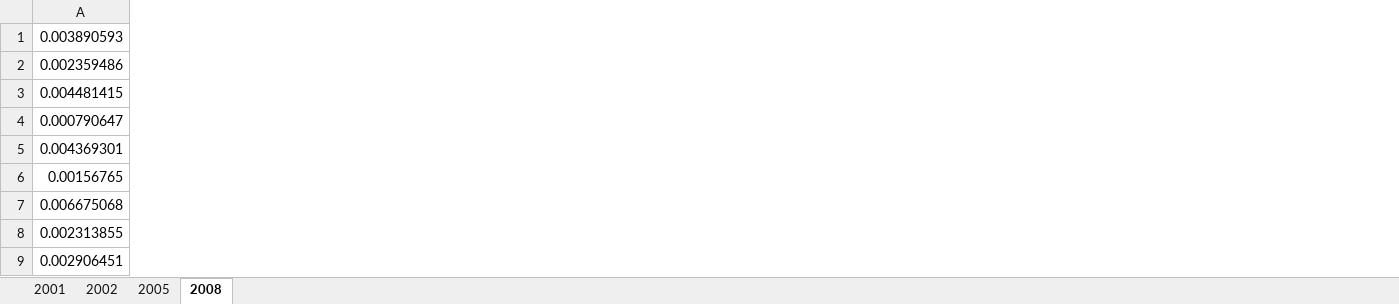
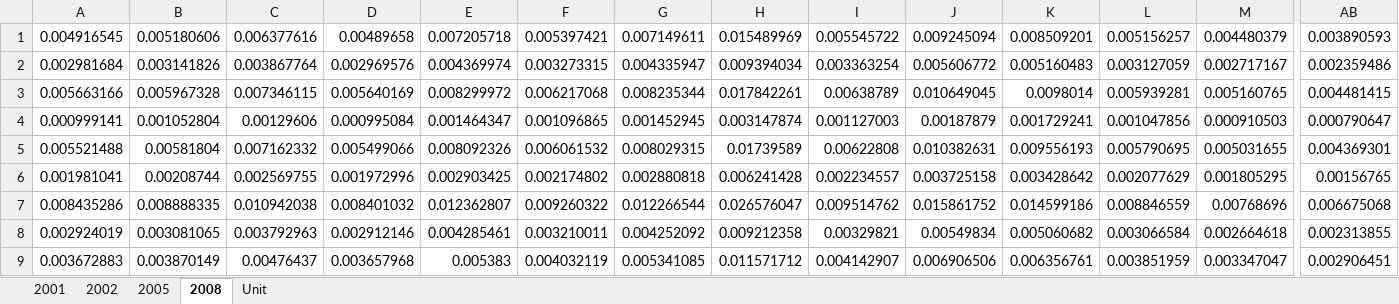
Before and after one commit to gzy1991/order, an Excel workbook: file/map7/Data_7.xlsx, sheet 2008, drawn as a sheet; only a part is shown, gaps mark what is left out; values as stored, in another font and other column widths than the file's, no borders; the diff covers the shown part only; the diff names each change by its address in the sheet, - before the commit and + after, or states it on an @@ line.

```diff
--- a/file/map7/Data_7.xlsx (sheet 2008)
+++ b/file/map7/Data_7.xlsx (sheet 2008)
+sheet tab: Unit
+column A, rows 1-9: 0.004916545 | 0.002981684 | 0.005663166 | 0.000999141 | 0.005521488 | 0.001981041 | 0.008435286 | 0.002924019 | 0.003672883
+column B, rows 1-9: 0.005180606 | 0.003141826 | 0.005967328 | 0.001052804 | 0.00581804 | 0.00208744 | 0.008888335 | 0.003081065 | 0.003870149
+column C, rows 1-9: 0.006377616 | 0.003867764 | 0.007346115 | 0.00129606 | 0.007162332 | 0.002569755 | 0.010942038 | 0.003792963 | 0.00476437
+column D, rows 1-9: 0.00489658 | 0.002969576 | 0.005640169 | 0.000995084 | 0.005499066 | 0.001972996 | 0.008401032 | 0.002912146 | 0.003657968
+column E, rows 1-9: 0.007205718 | 0.004369974 | 0.008299972 | 0.001464347 | 0.008092326 | 0.002903425 | 0.012362807 | 0.004285461 | 0.005383
+column F, rows 1-9: 0.005397421 | 0.003273315 | 0.006217068 | 0.001096865 | 0.006061532 | 0.002174802 | 0.009260322 | 0.003210011 | 0.004032119
+column G, rows 1-9: 0.007149611 | 0.004335947 | 0.008235344 | 0.001452945 | 0.008029315 | 0.002880818 | 0.012266544 | 0.004252092 | 0.005341085
+column H, rows 1-9: 0.015489969 | 0.009394034 | 0.017842261 | 0.003147874 | 0.01739589 | 0.006241428 | 0.026576047 | 0.009212358 | 0.011571712
+column I, rows 1-9: 0.005545722 | 0.003363254 | 0.00638789 | 0.001127003 | 0.00622808 | 0.002234557 | 0.009514762 | 0.00329821 | 0.004142907
+column J, rows 1-9: 0.009245094 | 0.005606772 | 0.010649045 | 0.00187879 | 0.010382631 | 0.003725158 | 0.015861752 | 0.00549834 | 0.006906506
+column K, rows 1-9: 0.008509201 | 0.005160483 | 0.0098014 | 0.001729241 | 0.009556193 | 0.003428642 | 0.014599186 | 0.005060682 | 0.006356761
+column L, rows 1-9: 0.005156257 | 0.003127059 | 0.005939281 | 0.001047856 | 0.005790695 | 0.002077629 | 0.008846559 | 0.003066584 | 0.003851959
+column M, rows 1-9: 0.004480379 | 0.002717167 | 0.005160765 | 0.000910503 | 0.005031655 | 0.001805295 | 0.00768696 | 0.002664618 | 0.003347047
```
Also changed, not shown: 18 added columns elsewhere in this sheet, sheet 2005, file/map7/Data_777.xlsx, 2 other files.
